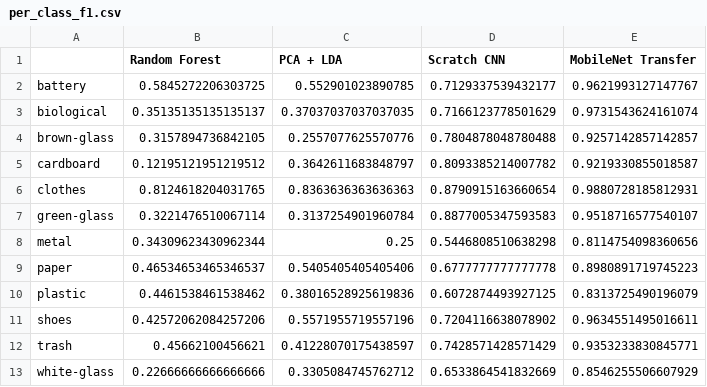
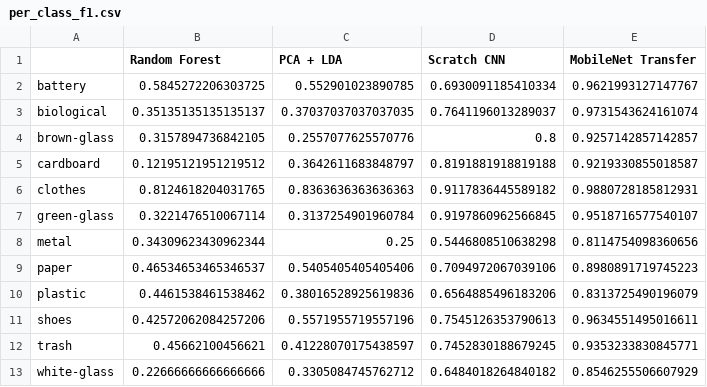
Before and after one commit to TheoD20/Waste-Classification-ML, a CSV file: final_evaluation/per_class_f1.csv, drawn as a sheet.

Commit message:
final scratch cnn and final 4 models eval

```diff
--- a/final_evaluation/per_class_f1.csv
+++ b/final_evaluation/per_class_f1.csv
@@ -1,13 +1,13 @@
 ,Random Forest,PCA + LDA,Scratch CNN,MobileNet Transfer
-battery,0.5845272206303725,0.552901023890785,0.7129337539432177,0.9621993127147767
-biological,0.35135135135135137,0.37037037037037035,0.7166123778501629,0.9731543624161074
-brown-glass,0.3157894736842105,0.2557077625570776,0.7804878048780488,0.9257142857142857
-cardboard,0.12195121951219512,0.3642611683848797,0.8093385214007782,0.9219330855018587
-clothes,0.8124618204031765,0.8363636363636363,0.8790915163660654,0.9880728185812931
-green-glass,0.3221476510067114,0.3137254901960784,0.8877005347593583,0.9518716577540107
+battery,0.5845272206303725,0.552901023890785,0.6930091185410334,0.9621993127147767
+biological,0.35135135135135137,0.37037037037037035,0.7641196013289037,0.9731543624161074
+brown-glass,0.3157894736842105,0.2557077625570776,0.8,0.9257142857142857
+cardboard,0.12195121951219512,0.3642611683848797,0.8191881918819188,0.9219330855018587
+clothes,0.8124618204031765,0.8363636363636363,0.9117836445589182,0.9880728185812931
+green-glass,0.3221476510067114,0.3137254901960784,0.9197860962566845,0.9518716577540107
 metal,0.34309623430962344,0.25,0.5446808510638298,0.8114754098360656
-paper,0.46534653465346537,0.5405405405405406,0.6777777777777778,0.8980891719745223
-plastic,0.4461538461538462,0.38016528925619836,0.6072874493927125,0.8313725490196079
-shoes,0.42572062084257206,0.5571955719557196,0.7204116638078902,0.9634551495016611
-trash,0.45662100456621,0.41228070175438597,0.7428571428571429,0.9353233830845771
-white-glass,0.22666666666666666,0.3305084745762712,0.6533864541832669,0.8546255506607929
+paper,0.46534653465346537,0.5405405405405406,0.7094972067039106,0.8980891719745223
+plastic,0.4461538461538462,0.38016528925619836,0.6564885496183206,0.8313725490196079
+shoes,0.42572062084257206,0.5571955719557196,0.7545126353790613,0.9634551495016611
+trash,0.45662100456621,0.41228070175438597,0.7452830188679245,0.9353233830845771
+white-glass,0.22666666666666666,0.3305084745762712,0.6484018264840182,0.8546255506607929
```
Also changed, not shown: final_evaluation/final_summary_table.csv, final_evaluation/overall_metrics_comparison.csv, 18 other files.
